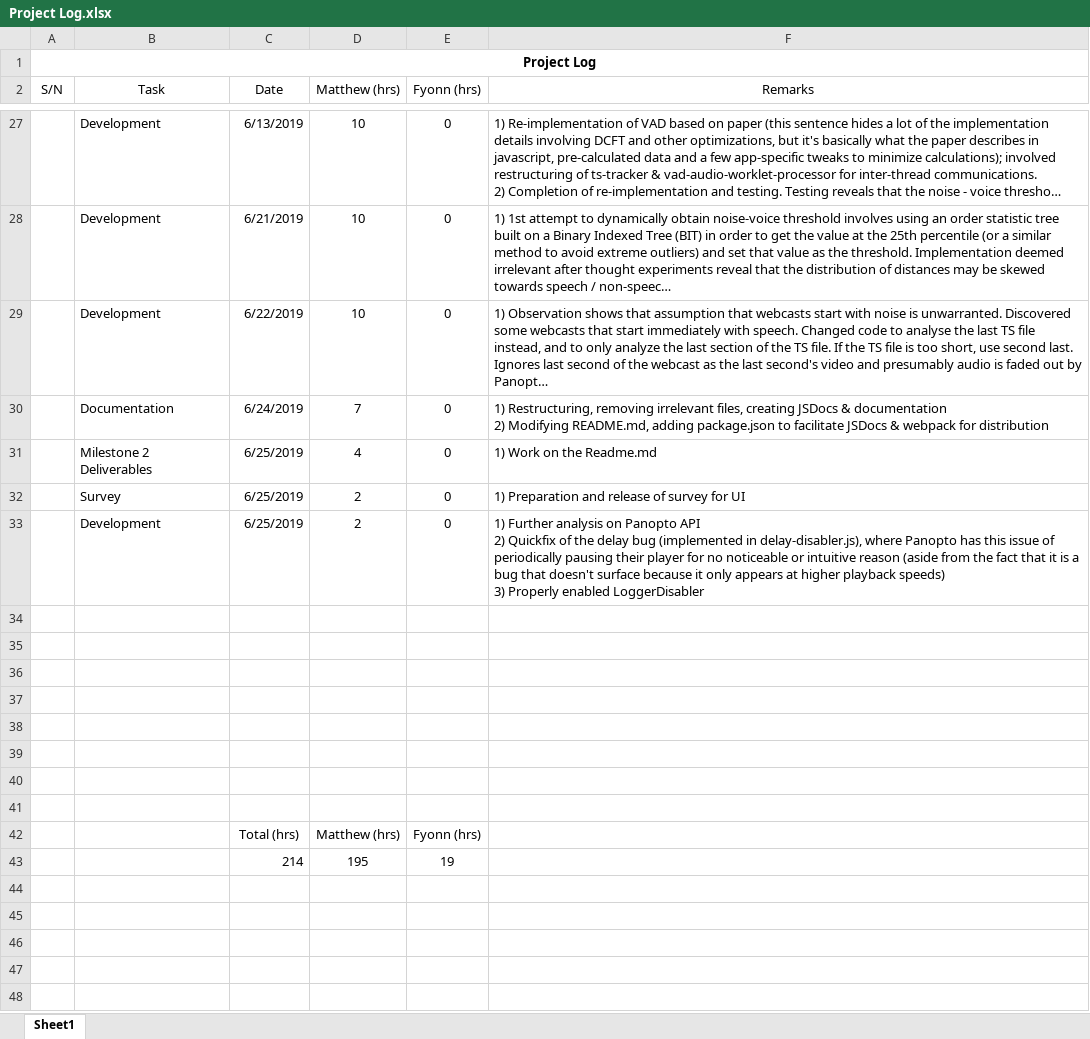
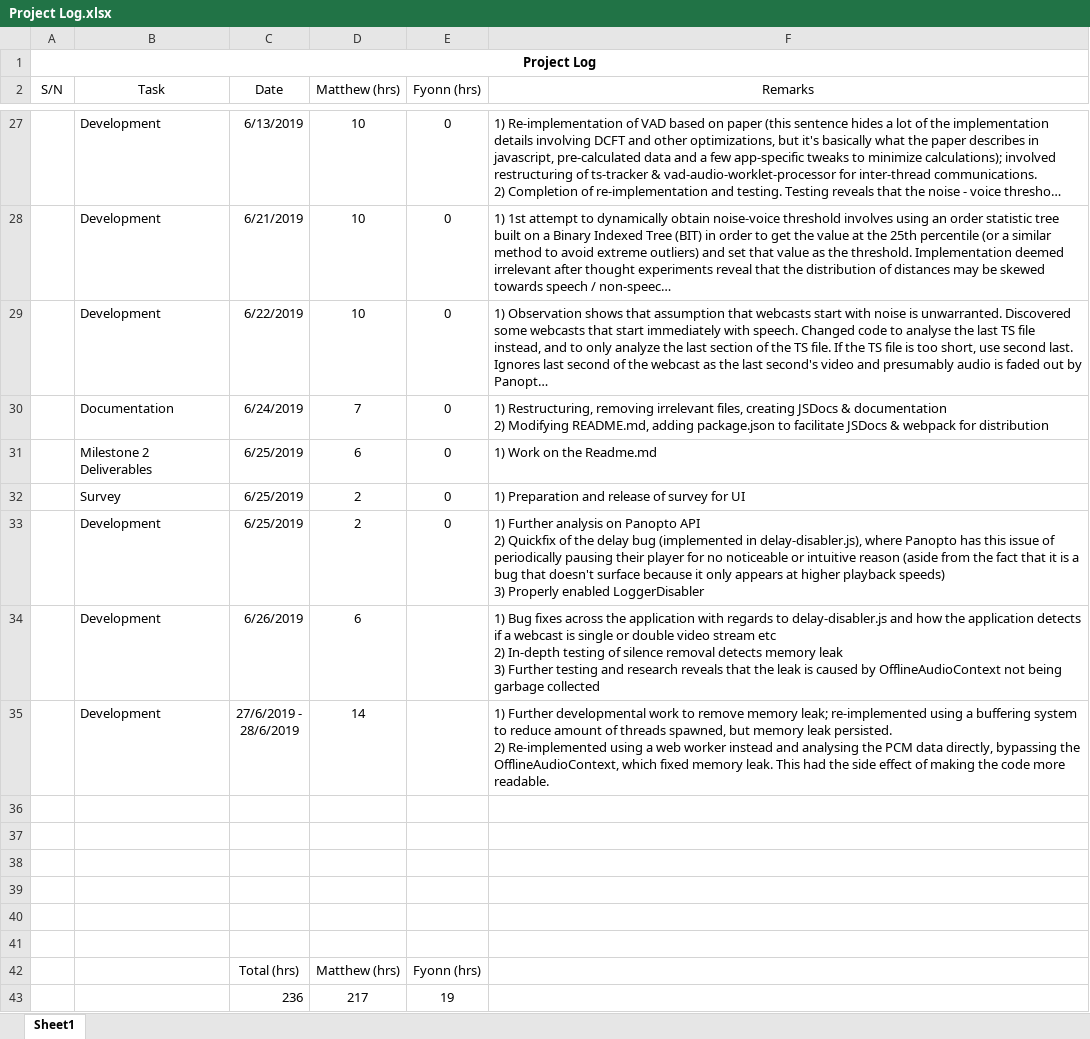
Before and after one commit to crazoter/panplus, an Excel workbook: Skylab documents/Project Log.xlsx, sheet Sheet1, drawn as a sheet; only a part is shown, gaps mark what is left out; long unchanged cells end in …; values as stored, in another font and other column widths than the file's, no borders; removed rows and columns are numbered as before the commit, all else as after; ↵ is a line break in a cell; the diff names each change by its address in the sheet, - before the commit and + after, or states it on an @@ line.

Commit message:
fixed subtitle sync, updated project log (still need to update)

```diff
--- a/Skylab documents/Project Log.xlsx (sheet Sheet1)
+++ b/Skylab documents/Project Log.xlsx (sheet Sheet1)
-D31 (Matthew (hrs)): 4
+D31 (Matthew (hrs)): 6
-row 34: (empty)
+row 34:  | Development | 6/26/2019 | 6 |  | 1) Bug fixes across the application with regards to delay-disabler.js and how the application detects if a webcast is single or double video stream etc ↵ 2) In-depth testing of silence removal detects memory leak ↵ 3) Further testing and research reveals that the leak is caused by OfflineAudioContext not being garbage collected
-row 35: (empty)
+row 35:  | Development | 27/6/2019 - ↵ 28/6/2019 | 14 |  | 1) Further developmental work to remove memory leak; re-implemented using a buffering system to reduce amount of threads spawned, but memory leak persisted. ↵ 2) Re-implemented using a web worker instead and analysing the PCM data directly, bypassing the OfflineAudioContext, which fixed memory leak. This had the side effect of making the code more readable.
-row 43:  |  | 214 | 195 | 19
+row 43:  |  | 236 | 217 | 19
```
Also changed, not shown: 1 other file.
